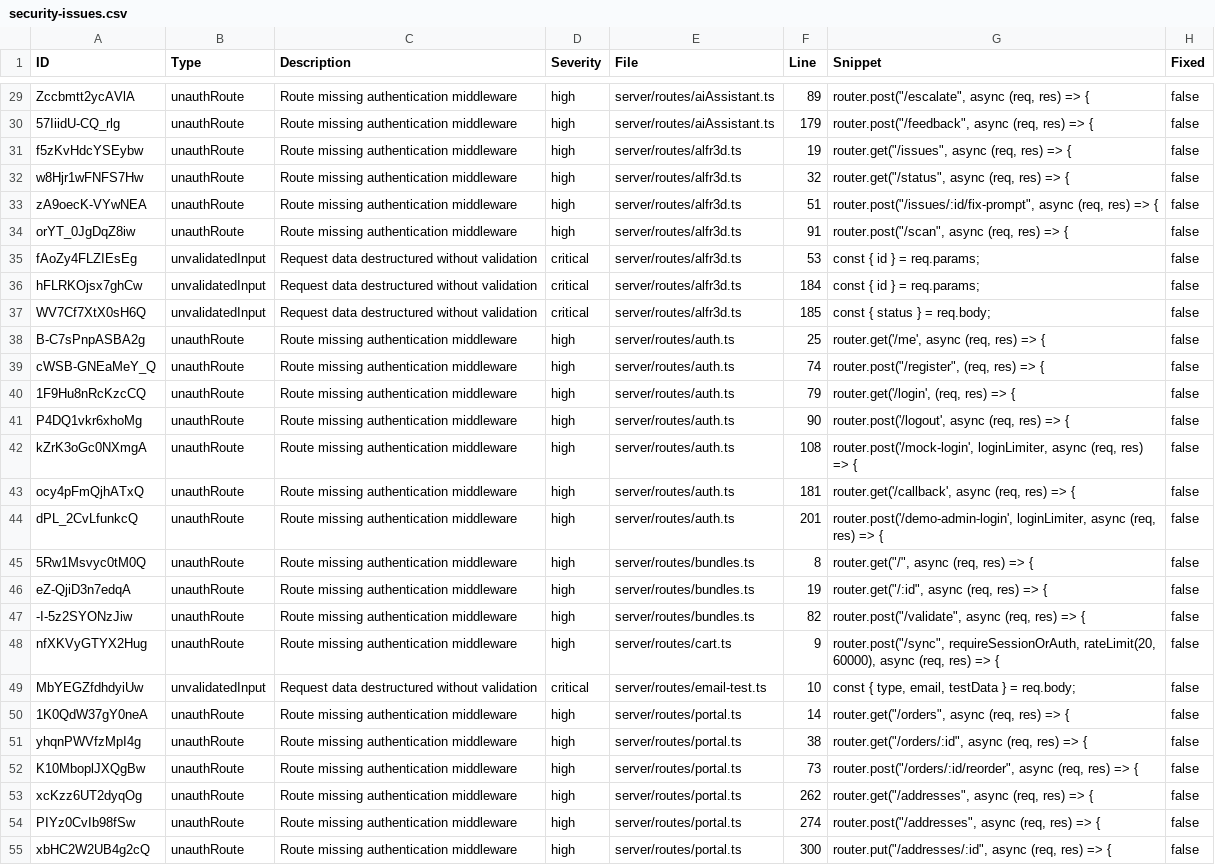
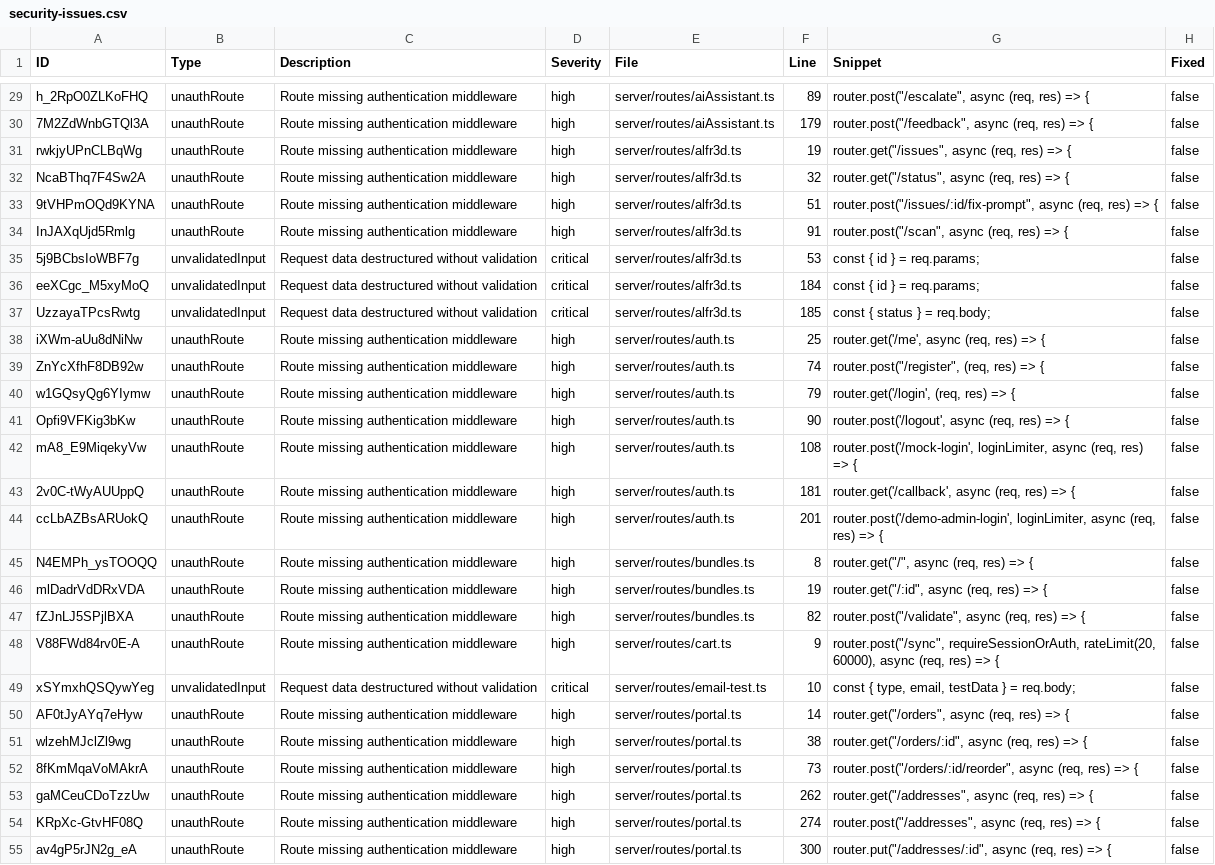
Before and after one commit to medusa2112/HealiosHealth, a CSV file: security-issues.csv, drawn as a sheet; only a part is shown, gaps mark what is left out; the diff covers the shown part only; the diff names each change by its address in the sheet, - before the commit and + after, or states it on an @@ line.

```diff
--- a/security-issues.csv
+++ b/security-issues.csv
-A29 (ID): Zccbmtt2ycAVlA
+A29 (ID): h_2RpO0ZLKoFHQ
-A30 (ID): 57IiidU-CQ_rlg
+A30 (ID): 7M2ZdWnbGTQl3A
-A31 (ID): f5zKvHdcYSEybw
+A31 (ID): rwkjyUPnCLBqWg
-A32 (ID): w8Hjr1wFNFS7Hw
+A32 (ID): NcaBThq7F4Sw2A
-A33 (ID): zA9oecK-VYwNEA
+A33 (ID): 9tVHPmOQd9KYNA
-A34 (ID): orYT_0JgDqZ8iw
+A34 (ID): InJAXqUjd5Rmlg
-A35 (ID): fAoZy4FLZIEsEg
+A35 (ID): 5j9BCbsIoWBF7g
-A36 (ID): hFLRKOjsx7ghCw
+A36 (ID): eeXCgc_M5xyMoQ
-A37 (ID): WV7Cf7XtX0sH6Q
+A37 (ID): UzzayaTPcsRwtg
-A38 (ID): B-C7sPnpASBA2g
+A38 (ID): iXWm-aUu8dNiNw
-A39 (ID): cWSB-GNEaMeY_Q
+A39 (ID): ZnYcXfhF8DB92w
-A40 (ID): 1F9Hu8nRcKzcCQ
+A40 (ID): w1GQsyQg6YIymw
-A41 (ID): P4DQ1vkr6xhoMg
+A41 (ID): Opfi9VFKig3bKw
-A42 (ID): kZrK3oGc0NXmgA
+A42 (ID): mA8_E9MiqekyVw
-A43 (ID): ocy4pFmQjhATxQ
+A43 (ID): 2v0C-tWyAUUppQ
-A44 (ID): dPL_2CvLfunkcQ
+A44 (ID): ccLbAZBsARUokQ
-A45 (ID): 5Rw1Msvyc0tM0Q
+A45 (ID): N4EMPh_ysTOOQQ
-A46 (ID): eZ-QjiD3n7edqA
+A46 (ID): mlDadrVdDRxVDA
-A47 (ID): -I-5z2SYONzJiw
+A47 (ID): fZJnLJ5SPjlBXA
-A48 (ID): nfXKVyGTYX2Hug
+A48 (ID): V88FWd84rv0E-A
-A49 (ID): MbYEGZfdhdyiUw
+A49 (ID): xSYmxhQSQywYeg
-A50 (ID): 1K0QdW37gY0neA
+A50 (ID): AF0tJyAYq7eHyw
-A51 (ID): yhqnPWVfzMpI4g
+A51 (ID): wlzehMJclZl9wg
-A52 (ID): K10MboplJXQgBw
+A52 (ID): 8fKmMqaVoMAkrA
-A53 (ID): xcKzz6UT2dyqOg
+A53 (ID): gaMCeuCDoTzzUw
-A54 (ID): PIYz0CvIb98fSw
+A54 (ID): KRpXc-GtvHF08Q
-A55 (ID): xbHC2W2UB4g2cQ
+A55 (ID): av4gP5rJN2g_eA
```
Also changed, not shown: 50 edited cells elsewhere in this file, 7 other files.
